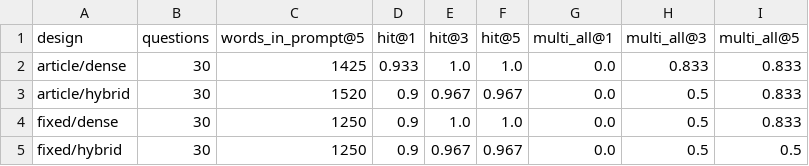
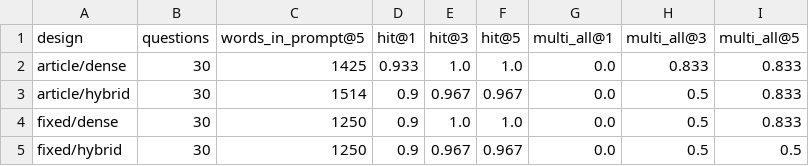
Before and after one commit to ami232/daiist-assignment-3, a CSV file: eval/retrieval.csv, drawn as a sheet.

```diff
--- a/eval/retrieval.csv
+++ b/eval/retrieval.csv
@@ -2,3 +2,3 @@ design,questions,words_in_prompt@5,hit@1,hit@3,hit@5,multi_all@1,multi_all@3,mul
 article/dense,30,1425,0.933,1.0,1.0,0.0,0.833,0.833
-article/hybrid,30,1520,0.9,0.967,0.967,0.0,0.5,0.833
+article/hybrid,30,1514,0.9,0.967,0.967,0.0,0.5,0.833
 fixed/dense,30,1250,0.9,1.0,1.0,0.0,0.5,0.833
```
Also changed, not shown: eval/human_labels.csv, 6 other files.
